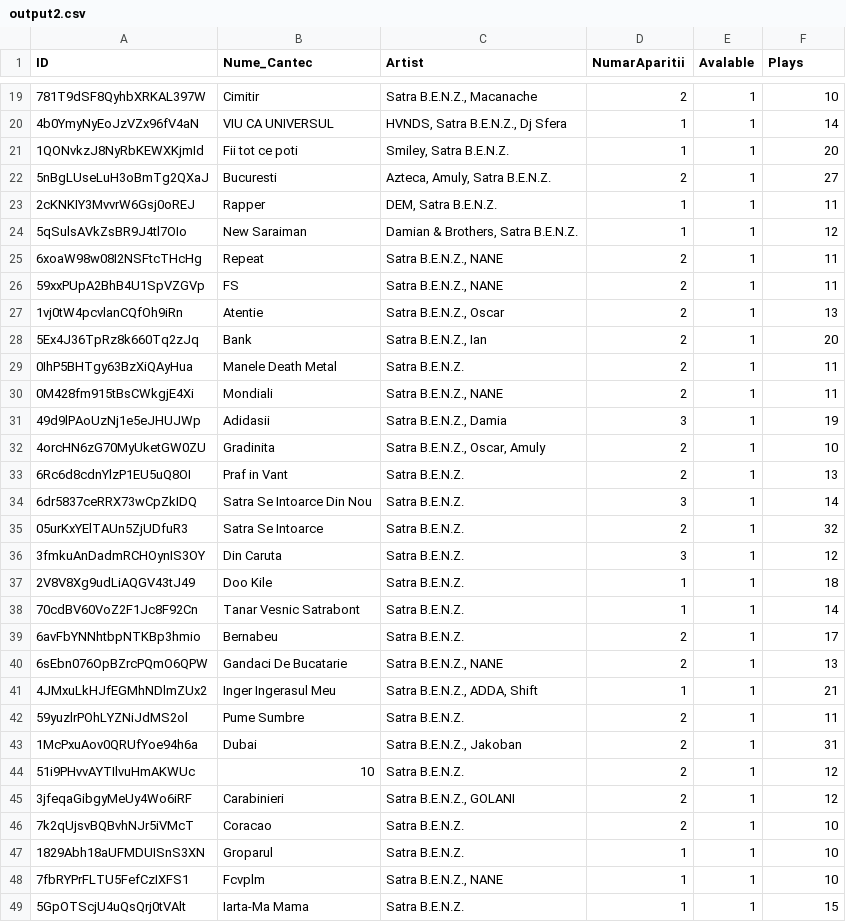
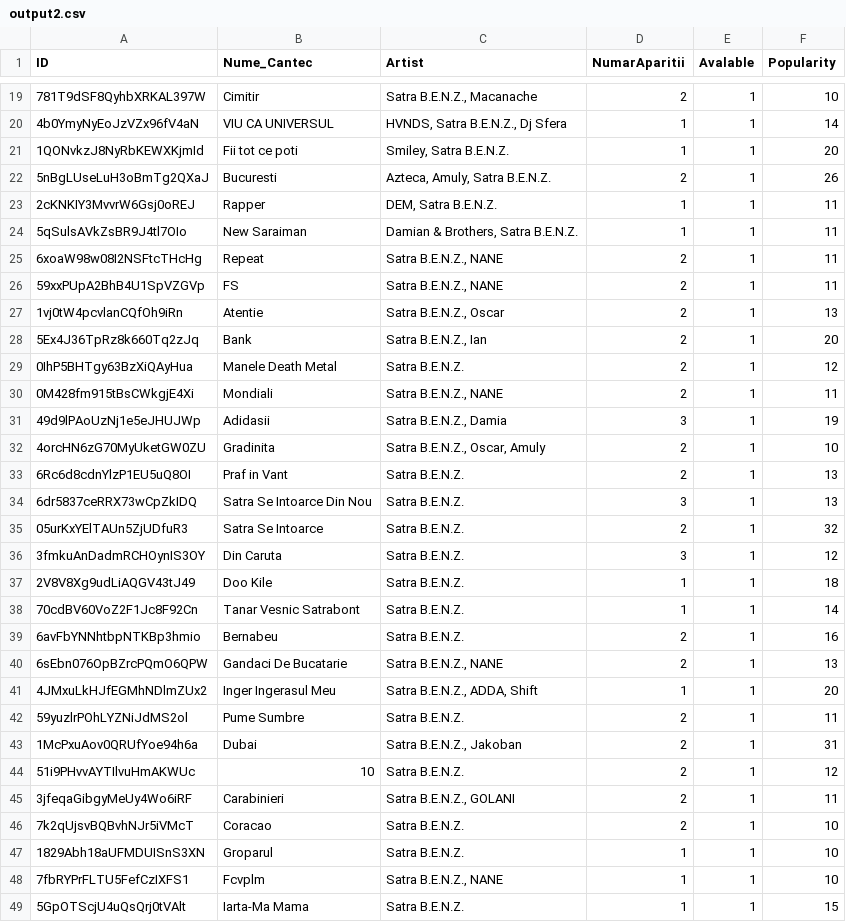
Before and after one commit to BorceaAlexandru/Proiect-Web-Scraping, a CSV file: output2.csv, drawn as a sheet; only a part is shown, gaps mark what is left out; the diff covers the shown part only.

```diff
--- a/output2.csv
+++ b/output2.csv
@@ -1 +1 @@
-ID,Nume_Cantec,Artist,NumarAparitii,Avalable,Plays
+ID,Nume_Cantec,Artist,NumarAparitii,Avalable,Popularity
@@ -21,5 +21,5 @@ ID,Nume_Cantec,Artist,NumarAparitii,Avalable,Plays
 1QONvkzJ8NyRbKEWXKjmId,Fii tot ce poti,"Smiley, Satra B.E.N.Z.",1,1,20
-5nBgLUseLuH3oBmTg2QXaJ,Bucuresti,"Azteca, Amuly, Satra B.E.N.Z.",2,1,27
+5nBgLUseLuH3oBmTg2QXaJ,Bucuresti,"Azteca, Amuly, Satra B.E.N.Z.",2,1,26
 2cKNKIY3MvvrW6Gsj0oREJ,Rapper,"DEM, Satra B.E.N.Z.",1,1,11
-5qSulsAVkZsBR9J4tl7OIo,New Saraiman,"Damian & Brothers, Satra B.E.N.Z.",1,1,12
+5qSulsAVkZsBR9J4tl7OIo,New Saraiman,"Damian & Brothers, Satra B.E.N.Z.",1,1,11
 6xoaW98w08I2NSFtcTHcHg,Repeat,"Satra B.E.N.Z., NANE",2,1,11
@@ -28,3 +28,3 @@ ID,Nume_Cantec,Artist,NumarAparitii,Avalable,Plays
 5Ex4J36TpRz8k660Tq2zJq,Bank,"Satra B.E.N.Z., Ian",2,1,20
-0IhP5BHTgy63BzXiQAyHua,Manele Death Metal,Satra B.E.N.Z.,2,1,11
+0IhP5BHTgy63BzXiQAyHua,Manele Death Metal,Satra B.E.N.Z.,2,1,12
 0M428fm915tBsCWkgjE4Xi,Mondiali,"Satra B.E.N.Z., NANE",2,1,11
@@ -33,3 +33,3 @@ ID,Nume_Cantec,Artist,NumarAparitii,Avalable,Plays
 6Rc6d8cdnYlzP1EU5uQ8OI,Praf in Vant,Satra B.E.N.Z.,2,1,13
-6dr5837ceRRX73wCpZkIDQ,Satra Se Intoarce Din Nou,Satra B.E.N.Z.,3,1,14
+6dr5837ceRRX73wCpZkIDQ,Satra Se Intoarce Din Nou,Satra B.E.N.Z.,3,1,13
 05urKxYElTAUn5ZjUDfuR3,Satra Se Intoarce,Satra B.E.N.Z.,2,1,32
@@ -38,5 +38,5 @@ ID,Nume_Cantec,Artist,NumarAparitii,Avalable,Plays
 70cdBV60VoZ2F1Jc8F92Cn,Tanar Vesnic Satrabont,Satra B.E.N.Z.,1,1,14
-6avFbYNNhtbpNTKBp3hmio,Bernabeu,Satra B.E.N.Z.,2,1,17
+6avFbYNNhtbpNTKBp3hmio,Bernabeu,Satra B.E.N.Z.,2,1,16
 6sEbn076OpBZrcPQmO6QPW,Gandaci De Bucatarie,"Satra B.E.N.Z., NANE",2,1,13
-4JMxuLkHJfEGMhNDlmZUx2,Inger Ingerasul Meu,"Satra B.E.N.Z., ADDA, Shift",1,1,21
+4JMxuLkHJfEGMhNDlmZUx2,Inger Ingerasul Meu,"Satra B.E.N.Z., ADDA, Shift",1,1,20
 59yuzlrPOhLYZNiJdMS2ol,Pume Sumbre,Satra B.E.N.Z.,2,1,11
@@ -44,3 +44,3 @@ ID,Nume_Cantec,Artist,NumarAparitii,Avalable,Plays
 51i9PHvvAYTIlvuHmAKWUc,10,Satra B.E.N.Z.,2,1,12
-3jfeqaGibgyMeUy4Wo6iRF,Carabinieri,"Satra B.E.N.Z., GOLANI",2,1,12
+3jfeqaGibgyMeUy4Wo6iRF,Carabinieri,"Satra B.E.N.Z., GOLANI",2,1,11
 7k2qUjsvBQBvhNJr5iVMcT,Coracao,Satra B.E.N.Z.,2,1,10
```
Also changed, not shown: 2 added rows, 2 removed rows and 43 edited cells elsewhere in this file, 4 other files.
